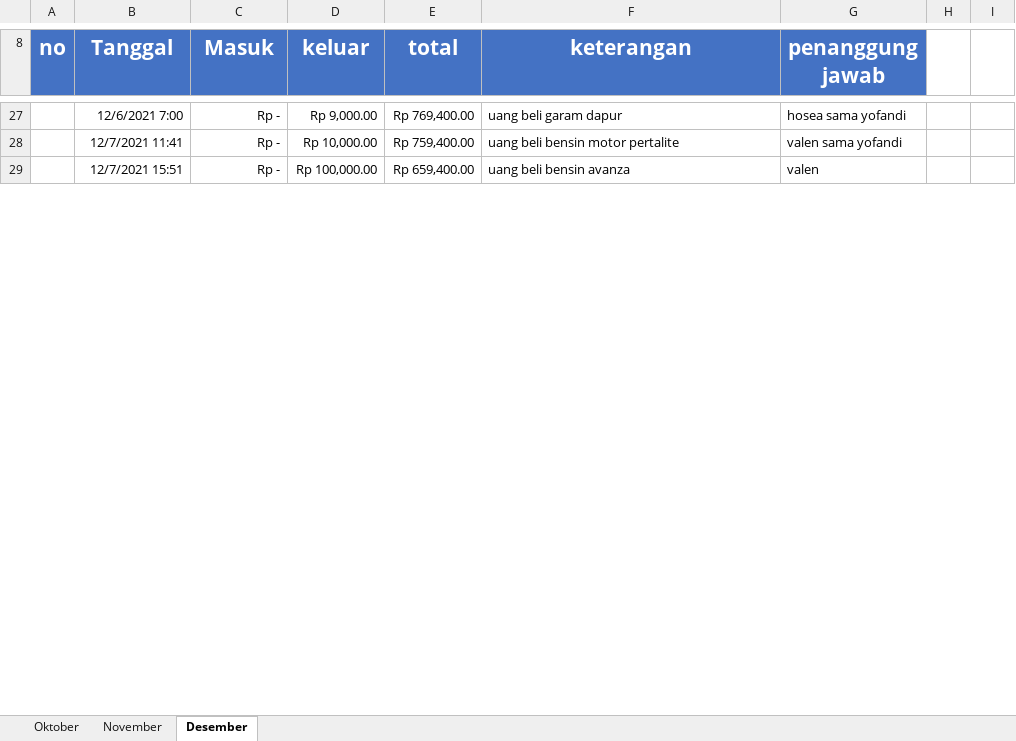
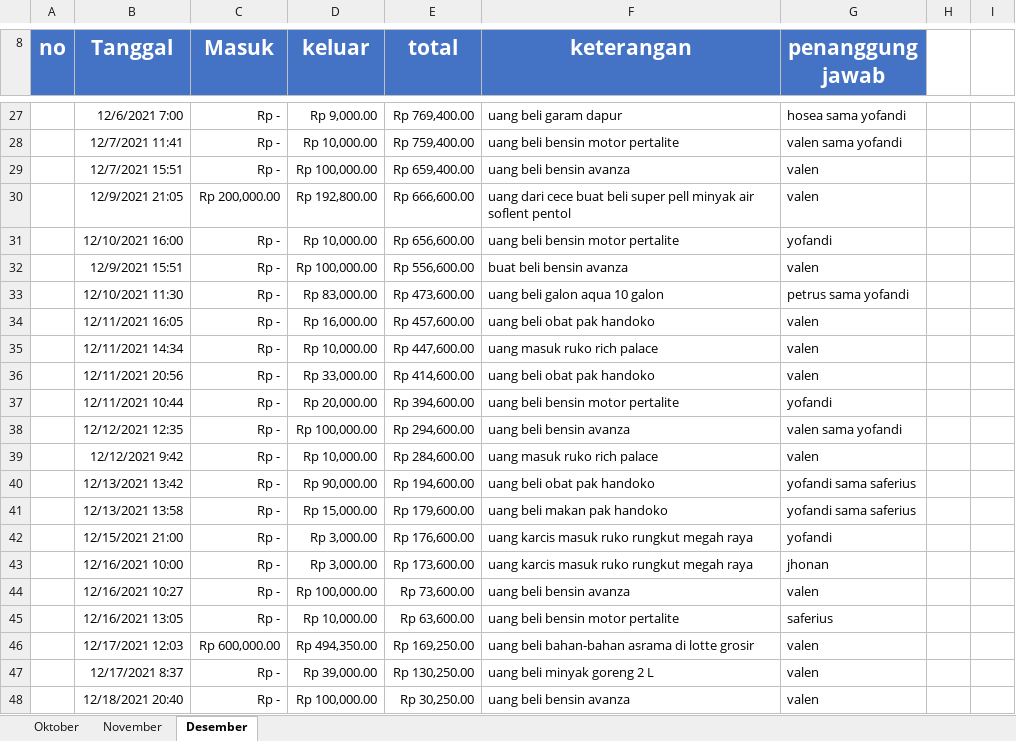
Before and after one commit to yofandi/uangasrama, an Excel workbook: rekap data uang kas kecil - asrama.xlsx, sheet Desember, drawn as a sheet; only a part is shown, gaps mark what is left out; values as stored, in another font and other column widths than the file's, no borders; the diff covers the shown part only; the diff names each change by its address in the sheet, - before the commit and + after, or states it on an @@ line.

```diff
--- a/rekap data uang kas kecil - asrama.xlsx (sheet Desember)
+++ b/rekap data uang kas kecil - asrama.xlsx (sheet Desember)
+row 30:  | 12/9/2021 21:05 | Rp 200,000.00 | Rp 192,800.00 | Rp 666,600.00 | uang dari cece buat beli super pell minyak air soflent pentol | valen
+row 31:  | 12/10/2021 16:00 | Rp - | Rp 10,000.00 | Rp 656,600.00 | uang beli bensin motor pertalite | yofandi
+row 32:  | 12/9/2021 15:51 | Rp - | Rp 100,000.00 | Rp 556,600.00 | buat beli bensin avanza | valen
+row 33:  | 12/10/2021 11:30 | Rp - | Rp 83,000.00 | Rp 473,600.00 | uang beli galon aqua 10 galon | petrus sama yofandi
+row 34:  | 12/11/2021 16:05 | Rp - | Rp 16,000.00 | Rp 457,600.00 | uang beli obat pak handoko | valen
+row 35:  | 12/11/2021 14:34 | Rp - | Rp 10,000.00 | Rp 447,600.00 | uang masuk ruko rich palace | valen
+row 36:  | 12/11/2021 20:56 | Rp - | Rp 33,000.00 | Rp 414,600.00 | uang beli obat pak handoko | valen
+row 37:  | 12/11/2021 10:44 | Rp - | Rp 20,000.00 | Rp 394,600.00 | uang beli bensin motor pertalite | yofandi
+row 38:  | 12/12/2021 12:35 | Rp - | Rp 100,000.00 | Rp 294,600.00 | uang beli bensin avanza | valen sama yofandi
+row 39:  | 12/12/2021 9:42 | Rp - | Rp 10,000.00 | Rp 284,600.00 | uang masuk ruko rich palace | valen
+row 40:  | 12/13/2021 13:42 | Rp - | Rp 90,000.00 | Rp 194,600.00 | uang beli obat pak handoko | yofandi sama saferius
+row 41:  | 12/13/2021 13:58 | Rp - | Rp 15,000.00 | Rp 179,600.00 | uang beli makan pak handoko | yofandi sama saferius
+row 42:  | 12/15/2021 21:00 | Rp - | Rp 3,000.00 | Rp 176,600.00 | uang karcis masuk ruko rungkut megah raya | yofandi
+row 43:  | 12/16/2021 10:00 | Rp - | Rp 3,000.00 | Rp 173,600.00 | uang karcis masuk ruko rungkut megah raya | jhonan
+row 44:  | 12/16/2021 10:27 | Rp - | Rp 100,000.00 | Rp 73,600.00 | uang beli bensin avanza | valen
+row 45:  | 12/16/2021 13:05 | Rp - | Rp 10,000.00 | Rp 63,600.00 | uang beli bensin motor pertalite | saferius
+row 46:  | 12/17/2021 12:03 | Rp 600,000.00 | Rp 494,350.00 | Rp 169,250.00 | uang beli bahan-bahan asrama di lotte grosir | valen
+row 47:  | 12/17/2021 8:37 | Rp - | Rp 39,000.00 | Rp 130,250.00 | uang beli minyak goreng 2 L | valen
+row 48:  | 12/18/2021 20:40 | Rp - | Rp 100,000.00 | Rp 30,250.00 | uang beli bensin avanza | valen
```
Also changed, not shown: 45 added rows and 2 edited cells elsewhere in this sheet, rekap data uang kas kecil - asrama terbaru.xlsx, 1 other file.
